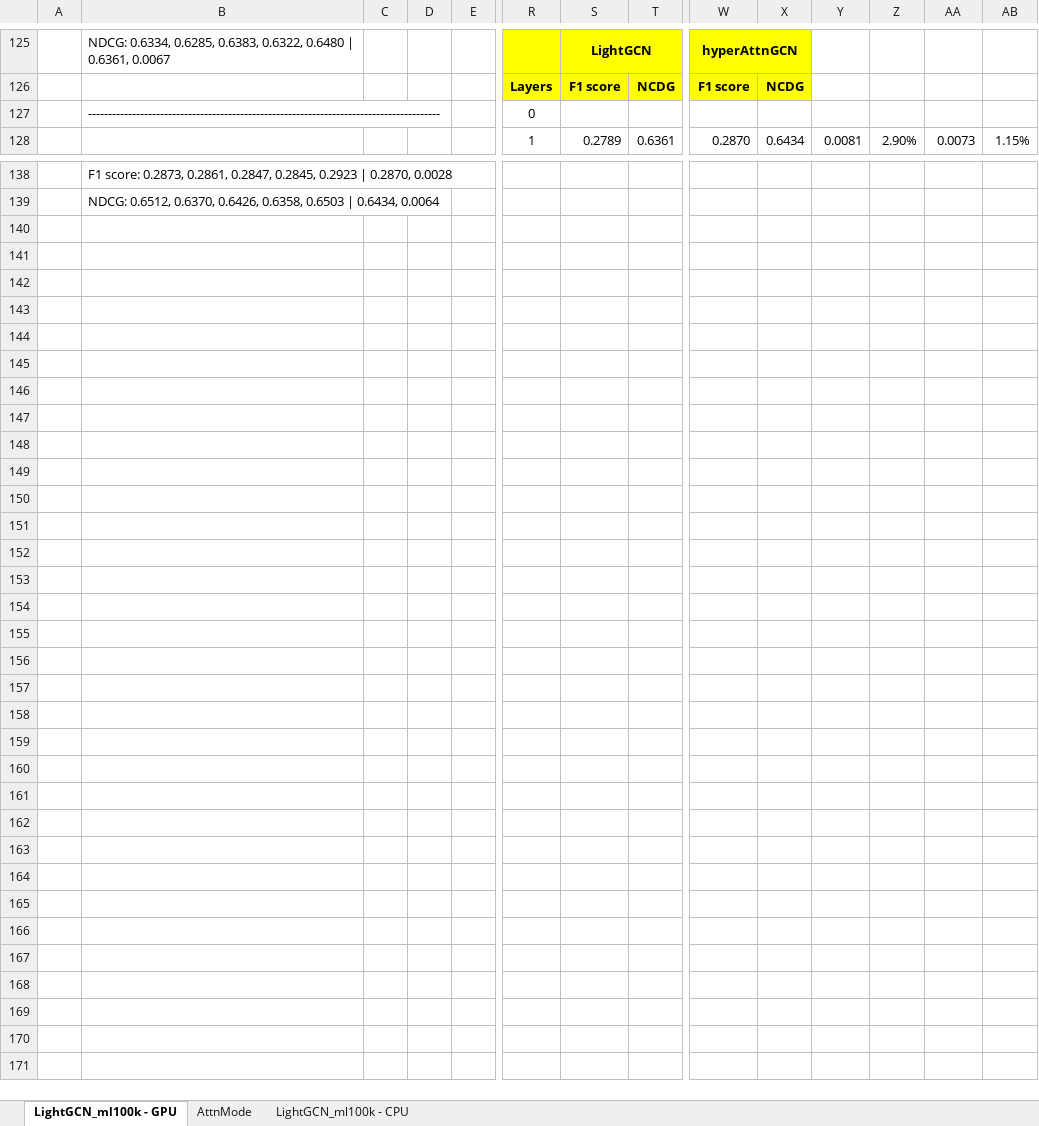
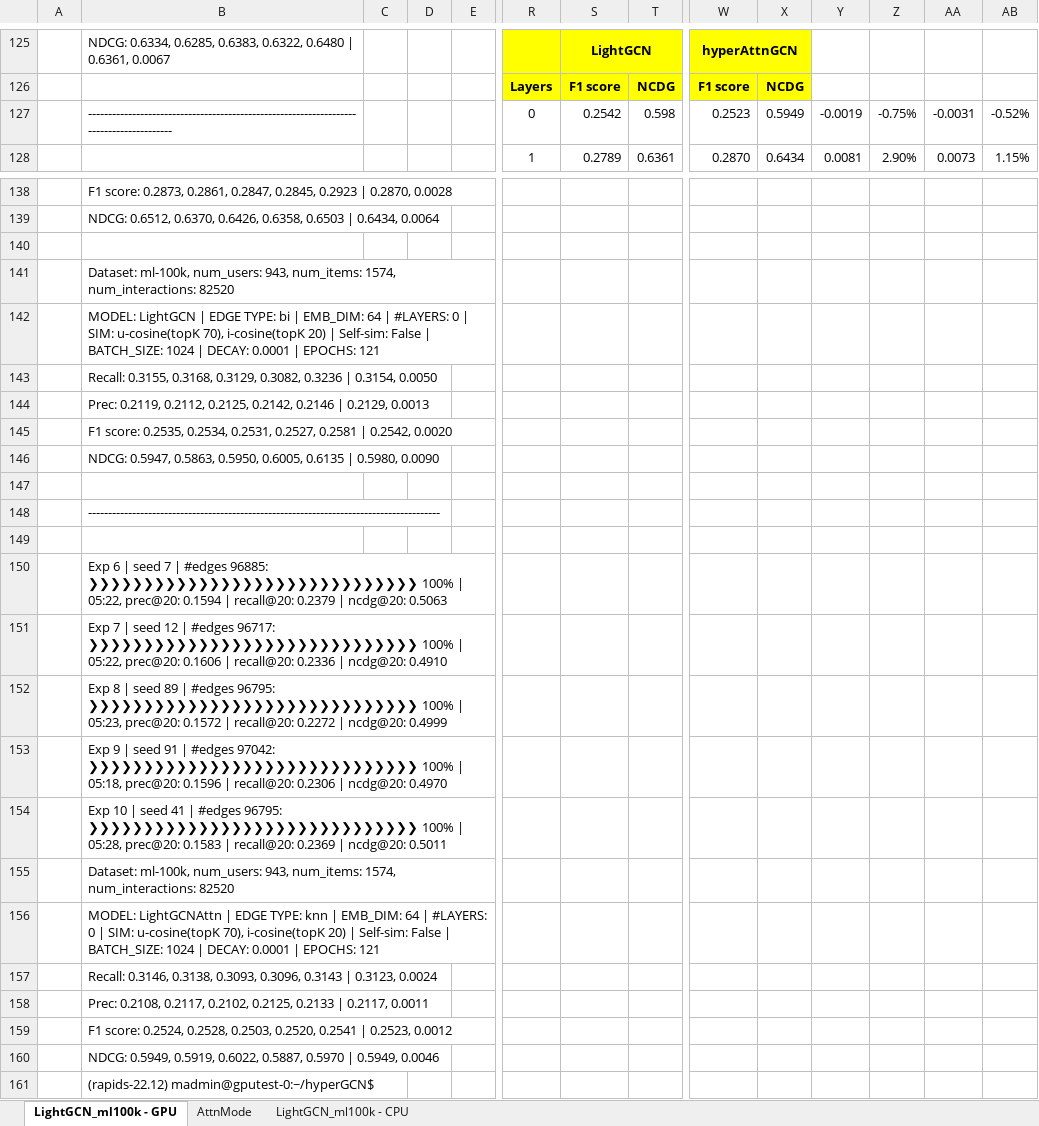
Before and after one commit to tseesurenb/hyperGCN, an Excel workbook: exp/Sim_20240827.xlsx, sheet LightGCN_ml100k - GPU, drawn as a sheet; only a part is shown, gaps mark what is left out; values as stored, in another font and other column widths than the file's, no borders; charts and pictures not drawn; removed rows and columns are numbered as before the commit, all else as after; rows hold the shown columns only; the diff names each change by its address in the sheet, - before the commit and + after, or states it on an @@ line.

```diff
--- a/exp/Sim_20240827.xlsx (sheet LightGCN_ml100k - GPU)
+++ b/exp/Sim_20240827.xlsx (sheet LightGCN_ml100k - GPU)
-row 127:  | ---------------------------------------------------------------------------------------- |  |  |  | 0
+row 127:  | ---------------------------------------------------------------------------------------- |  |  |  | 0 | 0.2542 | 0.598 | 0.2523 | 0.5949 | -0.0019 | -0.75% | -0.0031 | -0.52%
+row 140: (empty)
+row 141:  | Dataset: ml-100k, num_users: 943, num_items: 1574, num_interactions: 82520
+row 142:  | MODEL: LightGCN | EDGE TYPE: bi | EMB_DIM: 64 | #LAYERS: 0 | SIM: u-cosine(topK 70), i-cosine(topK 20) | Self-sim: False | BATCH_SIZE: 1024 | DECAY: 0.0001 | EPOCHS: 121
+row 143:  | Recall: 0.3155, 0.3168, 0.3129, 0.3082, 0.3236 | 0.3154, 0.0050
+row 144:  | Prec: 0.2119, 0.2112, 0.2125, 0.2142, 0.2146 | 0.2129, 0.0013
+row 145:  | F1 score: 0.2535, 0.2534, 0.2531, 0.2527, 0.2581 | 0.2542, 0.0020
+row 146:  | NDCG: 0.5947, 0.5863, 0.5950, 0.6005, 0.6135 | 0.5980, 0.0090
+row 147: (empty)
+row 148:  | ----------------------------------------------------------------------------------------
+row 149: (empty)
+row 150:  | Exp 6 | seed 7 | #edges 96885: ❯❯❯❯❯❯❯❯❯❯❯❯❯❯❯❯❯❯❯❯❯❯❯❯❯❯❯❯❯❯ 100% | 05:22, prec@20: 0.1594 | recall@20: 0.2379 | ncdg@20: 0.5063
+row 151:  | Exp 7 | seed 12 | #edges 96717: ❯❯❯❯❯❯❯❯❯❯❯❯❯❯❯❯❯❯❯❯❯❯❯❯❯❯❯❯❯❯ 100% | 05:22, prec@20: 0.1606 | recall@20: 0.2336 | ncdg@20: 0.4910
+row 152:  | Exp 8 | seed 89 | #edges 96795: ❯❯❯❯❯❯❯❯❯❯❯❯❯❯❯❯❯❯❯❯❯❯❯❯❯❯❯❯❯❯ 100% | 05:23, prec@20: 0.1572 | recall@20: 0.2272 | ncdg@20: 0.4999
+row 153:  | Exp 9 | seed 91 | #edges 97042: ❯❯❯❯❯❯❯❯❯❯❯❯❯❯❯❯❯❯❯❯❯❯❯❯❯❯❯❯❯❯ 100% | 05:18, prec@20: 0.1596 | recall@20: 0.2306 | ncdg@20: 0.4970
+row 154:  | Exp 10 | seed 41 | #edges 96795: ❯❯❯❯❯❯❯❯❯❯❯❯❯❯❯❯❯❯❯❯❯❯❯❯❯❯❯❯❯❯ 100% | 05:28, prec@20: 0.1583 | recall@20: 0.2369 | ncdg@20: 0.5011
+row 155:  | Dataset: ml-100k, num_users: 943, num_items: 1574, num_interactions: 82520
+row 156:  | MODEL: LightGCNAttn | EDGE TYPE: knn | EMB_DIM: 64 | #LAYERS: 0 | SIM: u-cosine(topK 70), i-cosine(topK 20) | Self-sim: False | BATCH_SIZE: 1024 | DECAY: 0.0001 | EPOCHS: 121
+row 157:  | Recall: 0.3146, 0.3138, 0.3093, 0.3096, 0.3143 | 0.3123, 0.0024
+row 158:  | Prec: 0.2108, 0.2117, 0.2102, 0.2125, 0.2133 | 0.2117, 0.0011
+row 159:  | F1 score: 0.2524, 0.2528, 0.2503, 0.2520, 0.2541 | 0.2523, 0.0012
+row 160:  | NDCG: 0.5949, 0.5919, 0.6022, 0.5887, 0.5970 | 0.5949, 0.0046
+row 161:  | (rapids-22.12) madmin@gputest-0:~/hyperGCN$
```
Also changed, not shown: sheet AttnMode, charts or pictures, 1 other file.
